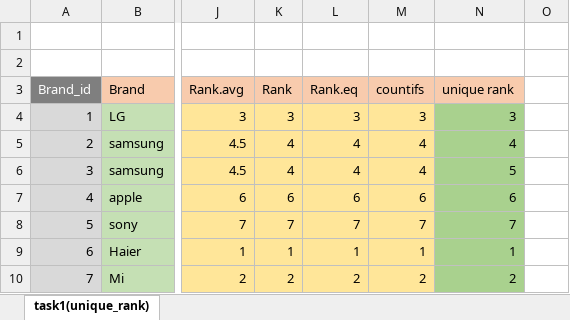
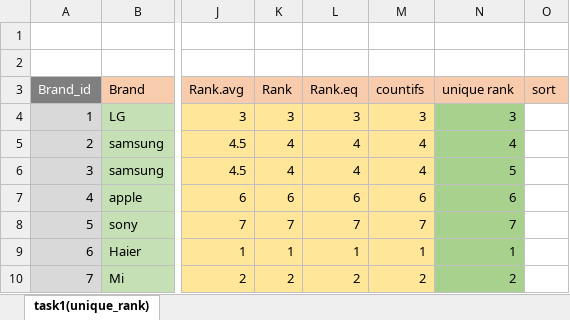
Before and after one commit to Culture-AI/da20_excel_task_1, an Excel workbook: task1(unique_rank).xlsx, sheet task1(unique_rank), drawn as a sheet; only a part is shown, gaps mark what is left out; values as stored, in another font and other column widths than the file's, no borders; the diff names each change by its address in the sheet, - before the commit and + after, or states it on an @@ line.

Commit message:
file_updated

```diff
--- a/task1(unique_rank).xlsx (sheet task1(unique_rank))
+++ b/task1(unique_rank).xlsx (sheet task1(unique_rank))
-O3: (empty)
+O3: sort
-O3 fill: none
+O3 fill: #F8CBAD
```
